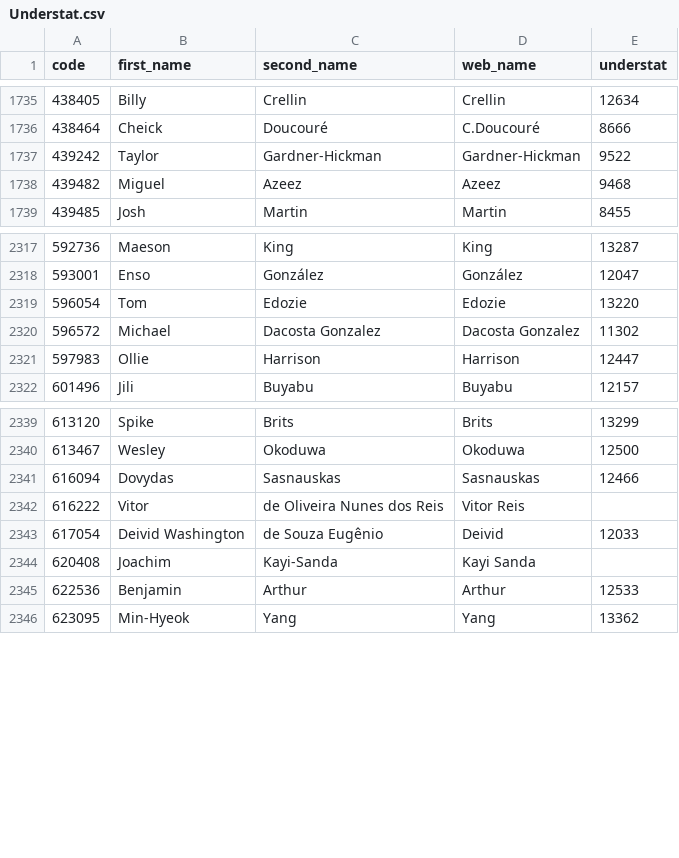
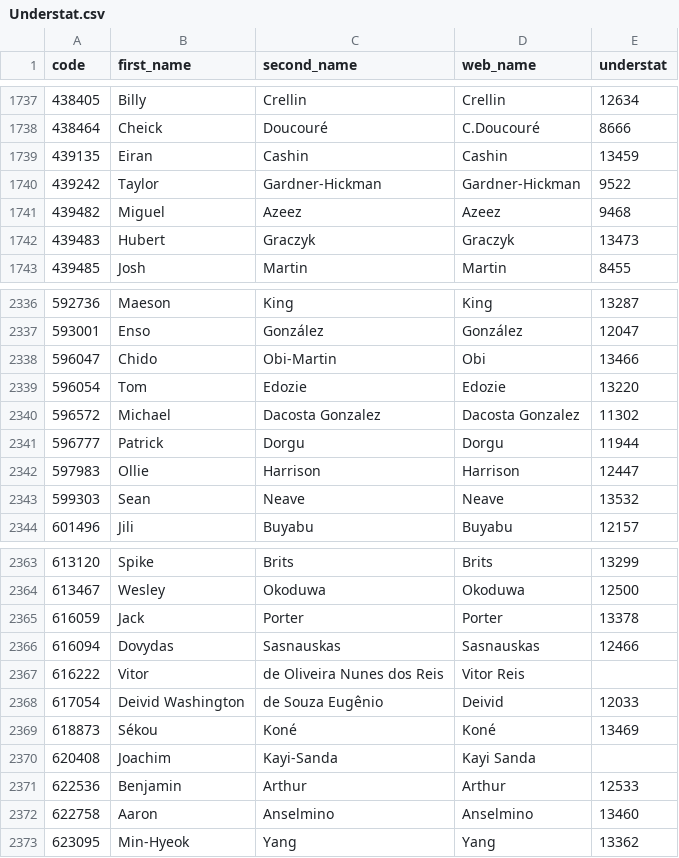
Before and after one commit to ChrisMusson/FPL-ID-Map, a CSV file: Understat.csv, drawn as a sheet; only a part is shown, gaps mark what is left out; the diff covers the shown part only.

```diff
--- a/Understat.csv
+++ b/Understat.csv
@@ -1736,4 +1738,6 @@ code,first_name,second_name,web_name,understat
 438464,Cheick,Doucouré,C.Doucouré,8666
+439135,Eiran,Cashin,Cashin,13459
 439242,Taylor,Gardner-Hickman,Gardner-Hickman,9522
 439482,Miguel,Azeez,Azeez,9468
+439483,Hubert,Graczyk,Graczyk,13473
 439485,Josh,Martin,Martin,8455
@@ -2318,5 +2337,8 @@ code,first_name,second_name,web_name,understat
 593001,Enso,González,González,12047
+596047,Chido,Obi-Martin,Obi,13466
 596054,Tom,Edozie,Edozie,13220
 596572,Michael,Dacosta Gonzalez,Dacosta Gonzalez,11302
+596777,Patrick,Dorgu,Dorgu,11944
 597983,Ollie,Harrison,Harrison,12447
+599303,Sean,Neave,Neave,13532
 601496,Jili,Buyabu,Buyabu,12157
@@ -2340,2 +2364,3 @@ code,first_name,second_name,web_name,understat
 613467,Wesley,Okoduwa,Okoduwa,12500
+616059,Jack,Porter,Porter,13378
 616094,Dovydas,Sasnauskas,Sasnauskas,12466
@@ -2343,4 +2368,6 @@ code,first_name,second_name,web_name,understat
 617054,Deivid Washington,de Souza Eugênio,Deivid,12033
+618873,Sékou,Koné,Koné,13469
 620408,Joachim,Kayi-Sanda,Kayi Sanda,
 622536,Benjamin,Arthur,Arthur,12533
+622758,Aaron,Anselmino,Anselmino,13460
 623095,Min-Hyeok,Yang,Yang,13362
```
Also changed, not shown: 20 added rows elsewhere in this file, FBRef.csv, Master.csv, 1 other file.
